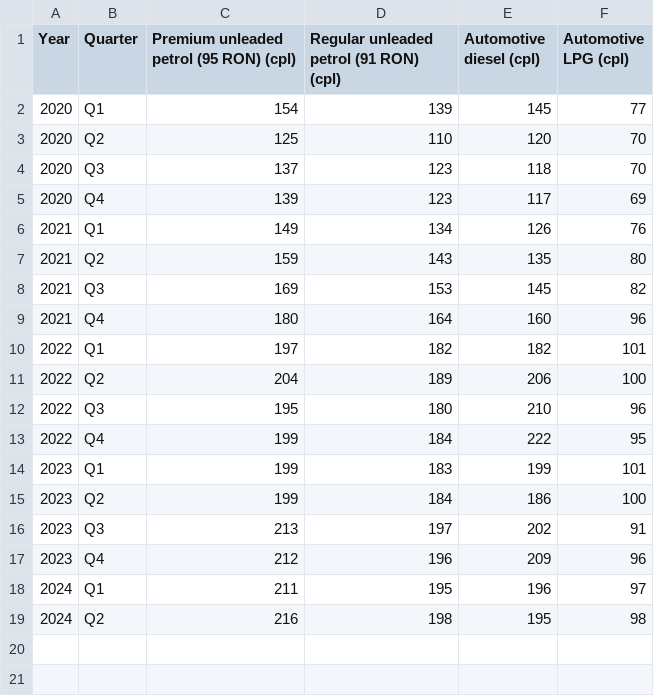
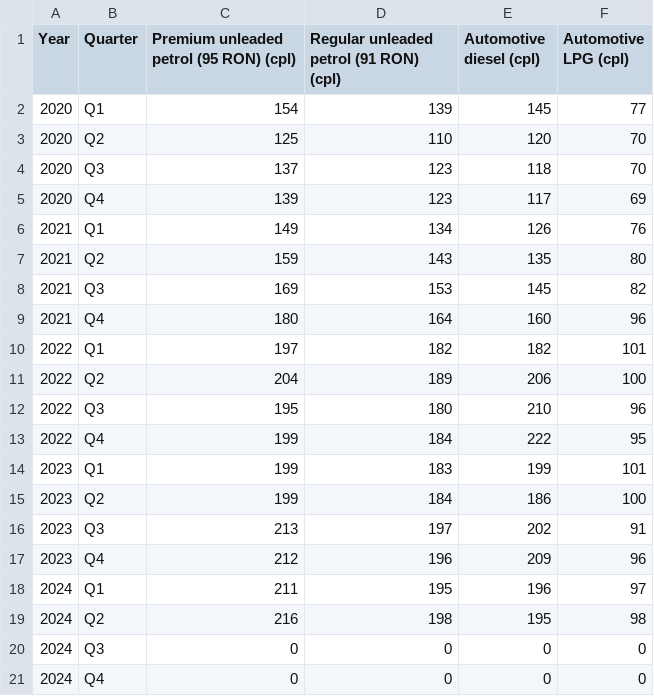
Before and after one commit to cherylchiaa/FIT3179Assignment2, a CSV file: data/AustralianFuelPrices.csv, drawn as a sheet; the diff names each change by its address in the sheet, - before the commit and + after, or states it on an @@ line.

Commit message:
update price data

```diff
--- a/data/AustralianFuelPrices.csv
+++ b/data/AustralianFuelPrices.csv
+row 20: 2024 | Q3 | 0 | 0 | 0 | 0
+row 21: 2024 | Q4 | 0 | 0 | 0 | 0
```
Also changed, not shown: 1 other file.
